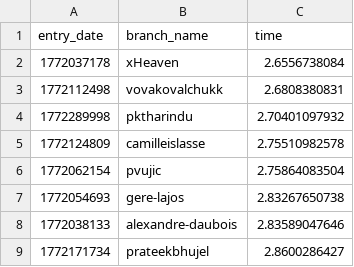
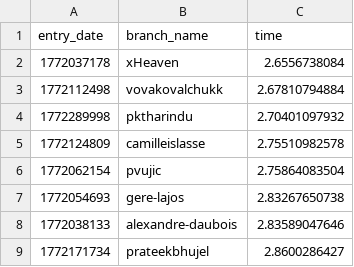
Before and after one commit to matei88/100-million-row-challenge, a CSV file: leaderboard.csv, drawn as a sheet; only a part is shown.

Commit message:
Update leaderboard

```diff
--- a/leaderboard.csv
+++ b/leaderboard.csv
@@ -2,3 +2,3 @@ entry_date,branch_name,time
 1772037178,xHeaven,2.6556738084
-1772112498,vovakovalchukk,2.6808380831
+1772112498,vovakovalchukk,2.67810794884
 1772289998,pktharindu,2.70401097932
```
